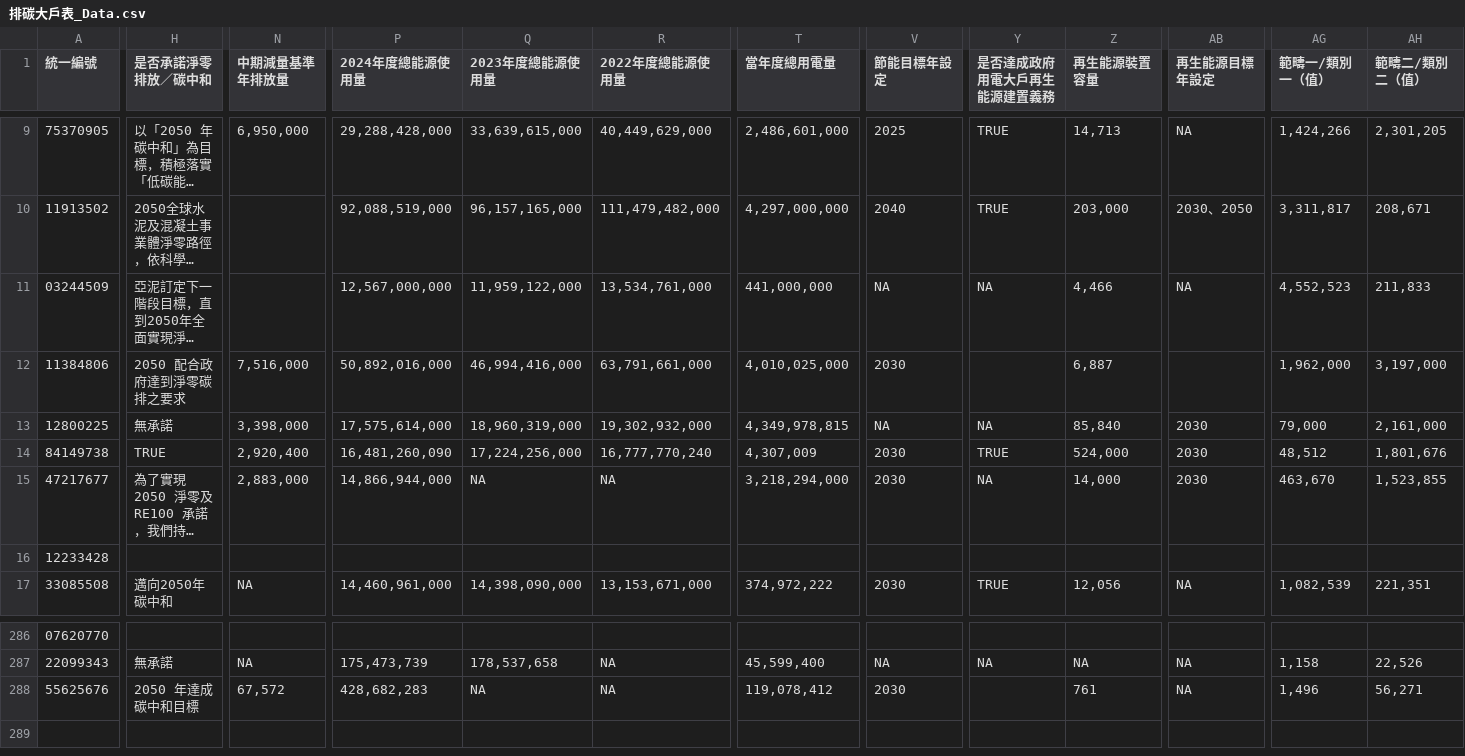
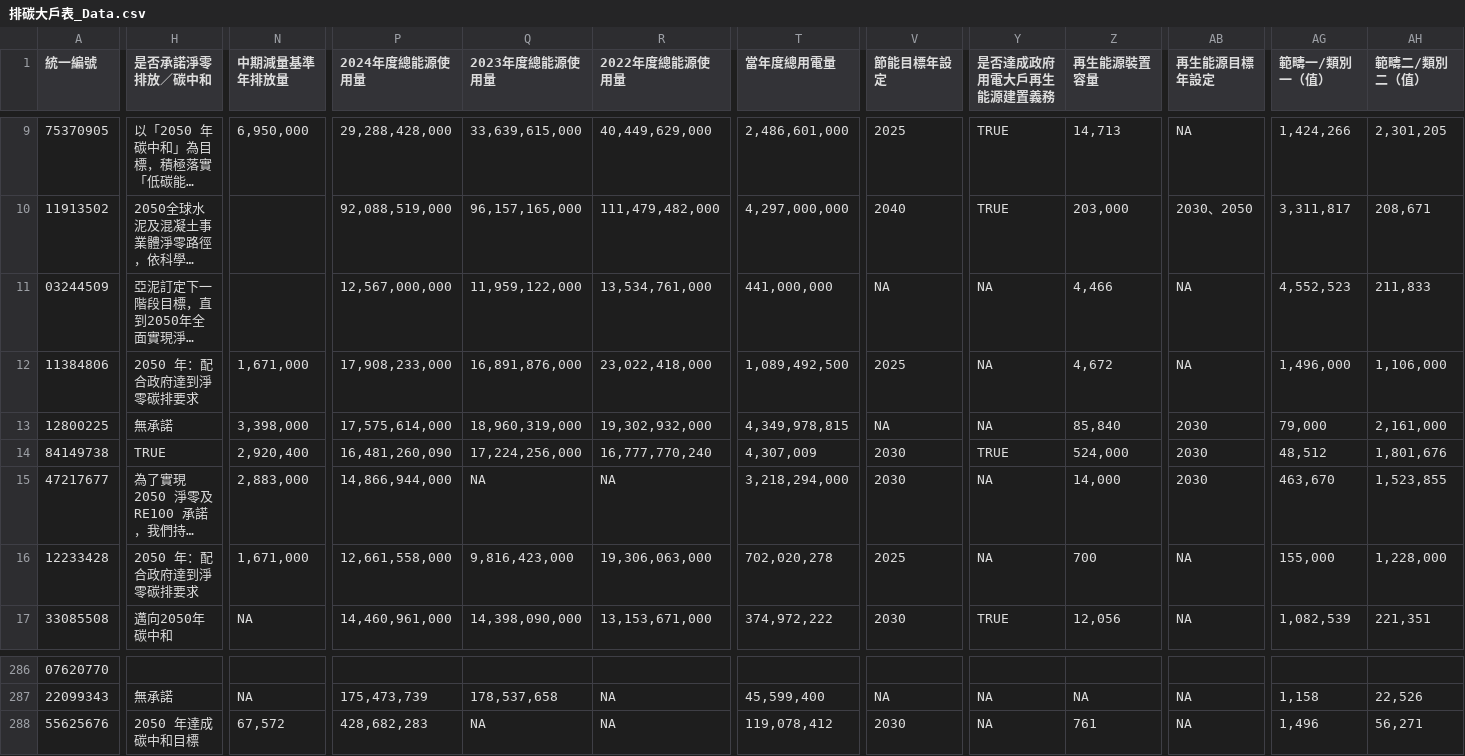
Before and after one commit to gcaa-org-tw/carbon-watch, a CSV file: raw-data/排碳大戶表_Data.csv, drawn as a sheet; only a part is shown, gaps mark what is left out; long unchanged cells end in …; the diff covers the shown part only; the diff names each change by its address in the sheet, - before the commit and + after, or states it on an @@ line.

```diff
--- a/raw-data/排碳大戶表_Data.csv
+++ b/raw-data/排碳大戶表_Data.csv
-H12 (是否承諾淨零排放／碳中和): 2050 配合政府達到淨零碳排之要求
+H12 (是否承諾淨零排放／碳中和): 2050 年：配合政府達到淨零碳排要求
-N12 (中期減量基準年排放量): 7,516,000
+N12 (中期減量基準年排放量): 1,671,000
-P12 (2024年度總能源使用量): 50,892,016,000
+P12 (2024年度總能源使用量): 17,908,233,000
-Q12 (2023年度總能源使用量): 46,994,416,000
+Q12 (2023年度總能源使用量): 16,891,876,000
-R12 (2022年度總能源使用量): 63,791,661,000
+R12 (2022年度總能源使用量): 23,022,418,000
-T12 (當年度總用電量): 4,010,025,000
+T12 (當年度總用電量): 1,089,492,500
-V12 (節能目標年設定): 2030
+V12 (節能目標年設定): 2025
-Y12 (是否達成政府用電大戶再生能源建置義務): (empty)
+Y12 (是否達成政府用電大戶再生能源建置義務): NA
-Z12 (再生能源裝置容量): 6,887
+Z12 (再生能源裝置容量): 4,672
-AB12 (再生能源目標年設定): (empty)
+AB12 (再生能源目標年設定): NA
-AG12 (範疇一/類別一（值）): 1,962,000
+AG12 (範疇一/類別一（值）): 1,496,000
-AH12 (範疇二/類別二（值）): 3,197,000
+AH12 (範疇二/類別二（值）): 1,106,000
-H16 (是否承諾淨零排放／碳中和): (empty)
+H16 (是否承諾淨零排放／碳中和): 2050 年：配合政府達到淨零碳排要求
-N16 (中期減量基準年排放量): (empty)
+N16 (中期減量基準年排放量): 1,671,000
-P16 (2024年度總能源使用量): (empty)
+P16 (2024年度總能源使用量): 12,661,558,000
-Q16 (2023年度總能源使用量): (empty)
+Q16 (2023年度總能源使用量): 9,816,423,000
-R16 (2022年度總能源使用量): (empty)
+R16 (2022年度總能源使用量): 19,306,063,000
-T16 (當年度總用電量): (empty)
+T16 (當年度總用電量): 702,020,278
-V16 (節能目標年設定): (empty)
+V16 (節能目標年設定): 2025
-Y16 (是否達成政府用電大戶再生能源建置義務): (empty)
+Y16 (是否達成政府用電大戶再生能源建置義務): NA
-Z16 (再生能源裝置容量): (empty)
+Z16 (再生能源裝置容量): 700
-AB16 (再生能源目標年設定): (empty)
+AB16 (再生能源目標年設定): NA
-AG16 (範疇一/類別一（值）): (empty)
+AG16 (範疇一/類別一（值）): 155,000
-AH16 (範疇二/類別二（值）): (empty)
+AH16 (範疇二/類別二（值）): 1,228,000
-Y288 (是否達成政府用電大戶再生能源建置義務): (empty)
+Y288 (是否達成政府用電大戶再生能源建置義務): NA
```
Also changed, not shown: 84 edited cells elsewhere in this file, raw-data/I. 總表（進階版）.csv, raw-data/雷達圖_Data.csv, 3 other files.
